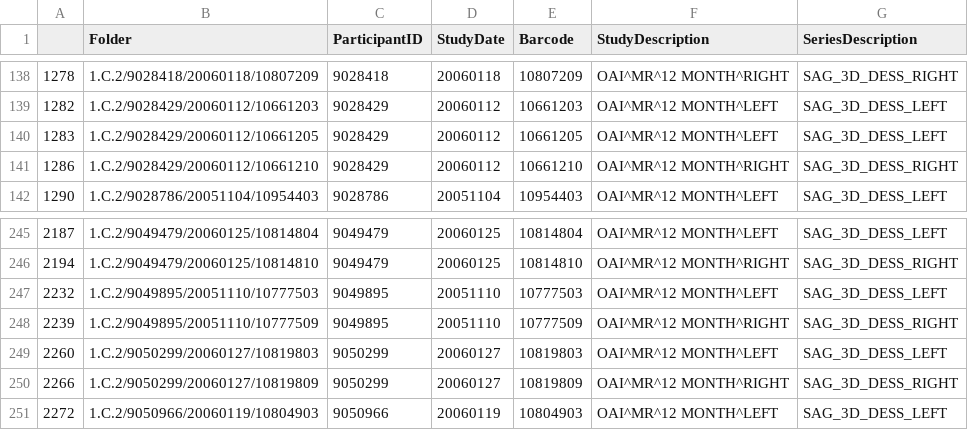
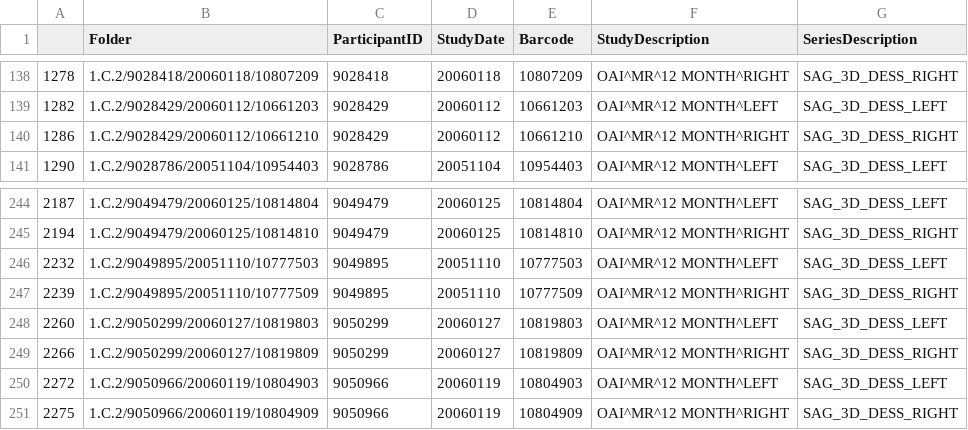
Before and after one commit to uncbiag/OAI_analysis, a CSV file: data/SEG_3D_DESS_250.csv, drawn as a sheet; only a part is shown, gaps mark what is left out; removed rows and columns are numbered as before the commit, all else as after; the diff names each change by its address in the sheet, - before the commit and + after, or states it on an @@ line.

```diff
--- a/data/SEG_3D_DESS_250.csv
+++ b/data/SEG_3D_DESS_250.csv
-row 140: 1283 | 1.C.2/9028429/20060112/10661205 | 9028429 | 20060112 | 10661205 | OAI^MR^12 MONTH^LEFT | SAG_3D_DESS_LEFT
+row 251: 2275 | 1.C.2/9050966/20060119/10804909 | 9050966 | 20060119 | 10804909 | OAI^MR^12 MONTH^RIGHT | SAG_3D_DESS_RIGHT
```
Also changed, not shown: data/SEG_3D_DESS_1000.csv, data/SEG_3D_DESS_150.csv, 44 other files.
